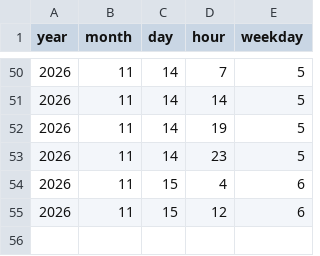
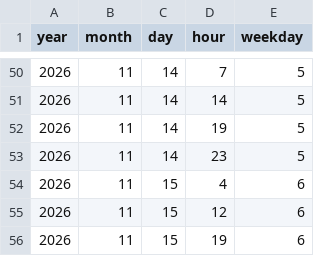
Before and after one commit to isyziv/Currency-Crawler, a CSV file: data/2026_11.csv, drawn as a sheet; only a part is shown, gaps mark what is left out; the diff names each change by its address in the sheet, - before the commit and + after, or states it on an @@ line.

Commit message:
Auto-commit changes

```diff
--- a/data/2026_11.csv
+++ b/data/2026_11.csv
+row 56: 2026 | 11 | 15 | 19 | 6
```
